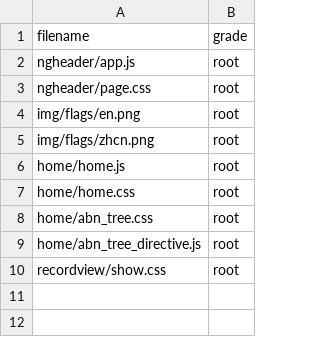
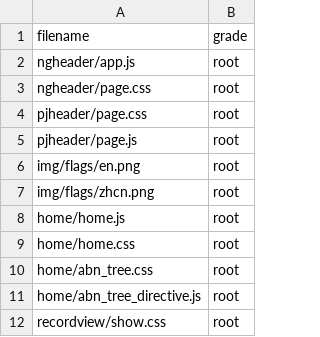
Before and after one commit to linlexing/dbgo, a CSV file: repository/root/_pd/lx_static/data.csv, drawn as a sheet; the diff names each change by its address in the sheet, - before the commit and + after, or states it on an @@ line.

```diff
--- a/repository/root/_pd/lx_static/data.csv
+++ b/repository/root/_pd/lx_static/data.csv
+row 4: pjheader/page.css | root
+row 5: pjheader/page.js | root
```
Also changed, not shown: repository/root/_pd/lx_view/data.csv, 38 other files.
